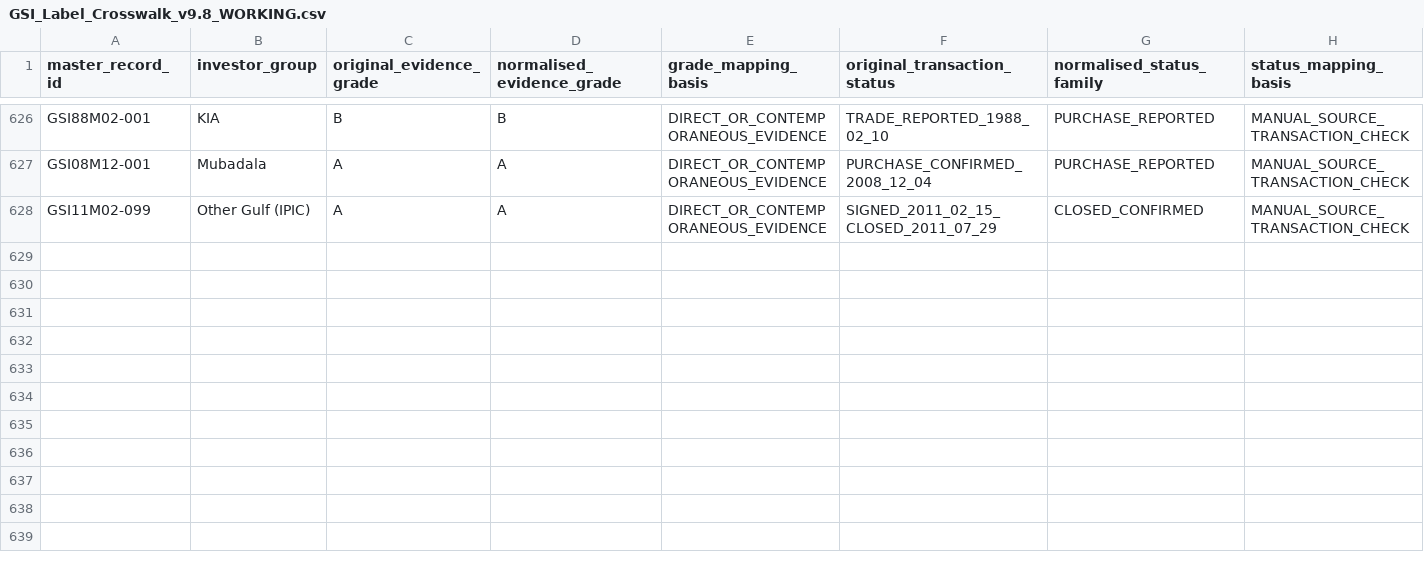
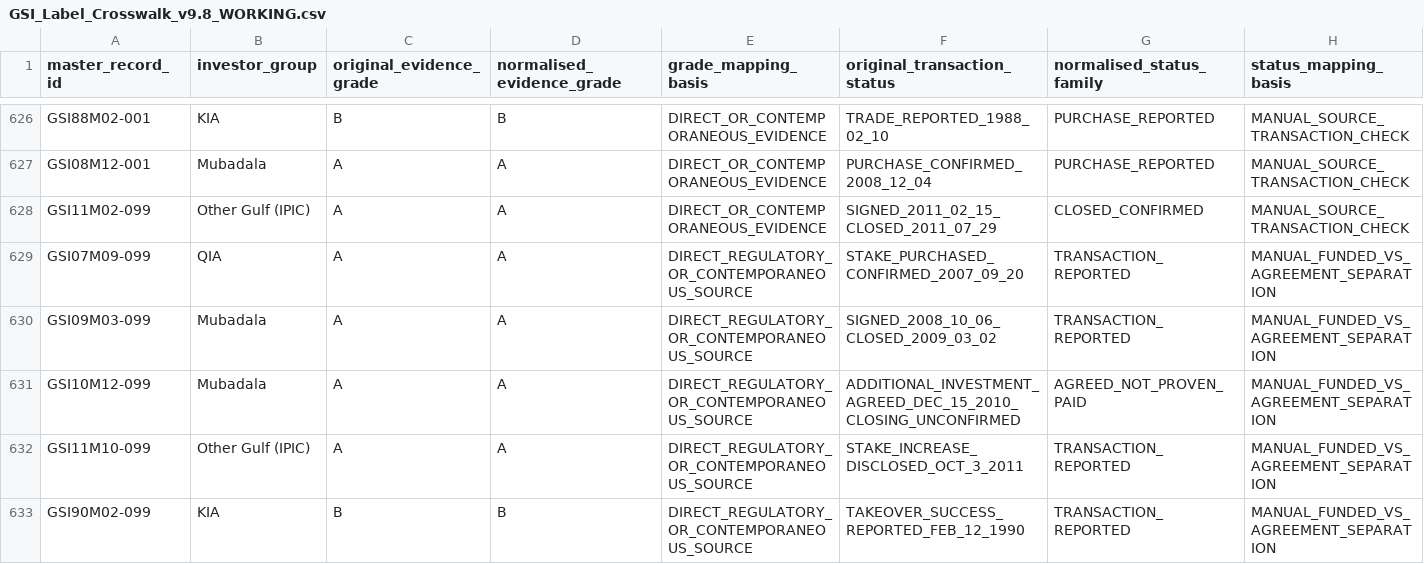
Before and after one commit to unikmo/GSI, a CSV file: database/GSI_Label_Crosswalk_v9.8_WORKING.csv, drawn as a sheet; only a part is shown, gaps mark what is left out; rows hold the shown columns only; the diff names each change by its address in the sheet, - before the commit and + after, or states it on an @@ line.

Commit message:
Reconcile QIA LSE, ATIC GlobalFoundries, Carlyle, OMV, KIO Torras against source files in crosswalk

```diff
--- a/database/GSI_Label_Crosswalk_v9.8_WORKING.csv
+++ b/database/GSI_Label_Crosswalk_v9.8_WORKING.csv
+row 629: GSI07M09-099 | QIA | A | A | DIRECT_REGULATORY_OR_CONTEMPORANEOUS_SOURCE | STAKE_PURCHASED_CONFIRMED_2007_09_20 | TRANSACTION_REPORTED | MANUAL_FUNDED_VS_AGREEMENT_SEPARATION
+row 630: GSI09M03-099 | Mubadala | A | A | DIRECT_REGULATORY_OR_CONTEMPORANEOUS_SOURCE | SIGNED_2008_10_06_CLOSED_2009_03_02 | TRANSACTION_REPORTED | MANUAL_FUNDED_VS_AGREEMENT_SEPARATION
+row 631: GSI10M12-099 | Mubadala | A | A | DIRECT_REGULATORY_OR_CONTEMPORANEOUS_SOURCE | ADDITIONAL_INVESTMENT_AGREED_DEC_15_2010_CLOSING_UNCONFIRMED | AGREED_NOT_PROVEN_PAID | MANUAL_FUNDED_VS_AGREEMENT_SEPARATION
+row 632: GSI11M10-099 | Other Gulf (IPIC) | A | A | DIRECT_REGULATORY_OR_CONTEMPORANEOUS_SOURCE | STAKE_INCREASE_DISCLOSED_OCT_3_2011 | TRANSACTION_REPORTED | MANUAL_FUNDED_VS_AGREEMENT_SEPARATION
+row 633: GSI90M02-099 | KIA | B | B | DIRECT_REGULATORY_OR_CONTEMPORANEOUS_SOURCE | TAKEOVER_SUCCESS_REPORTED_FEB_12_1990 | TRANSACTION_REPORTED | MANUAL_FUNDED_VS_AGREEMENT_SEPARATION
```
